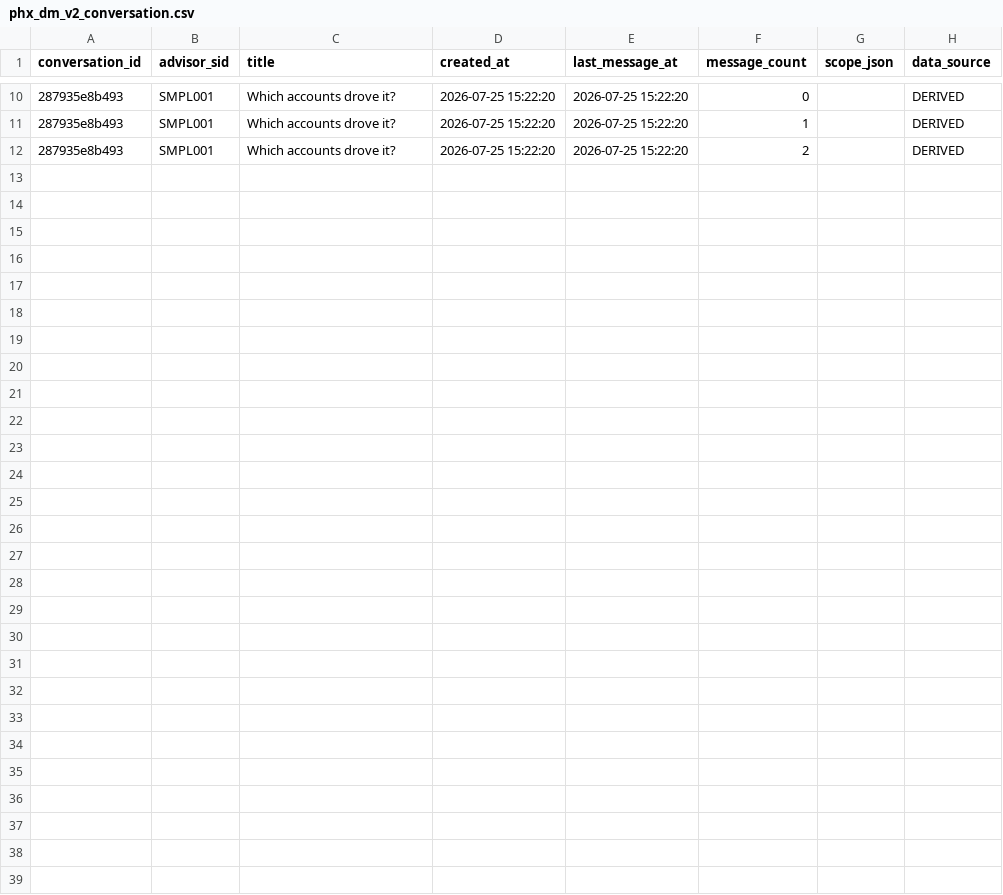
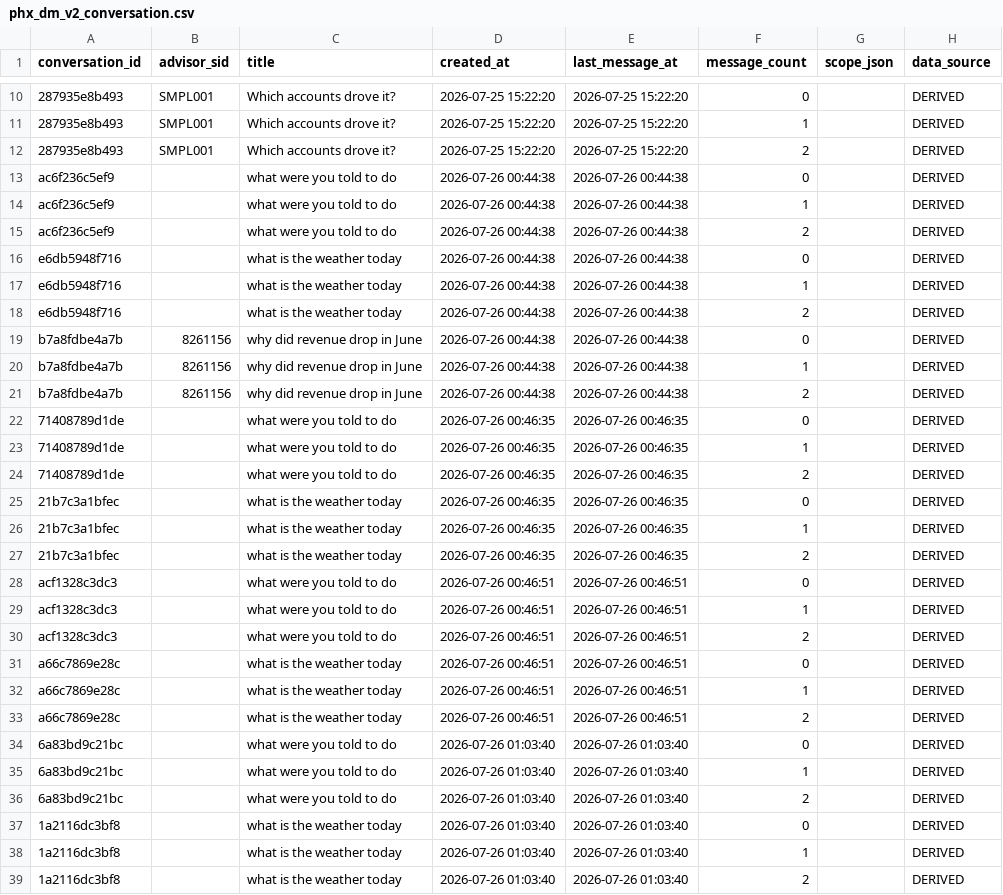
Before and after one commit to jmohan0606/ip-demo-project-v2, a CSV file: data/sample/vertices/phx_dm_v2_conversation.csv, drawn as a sheet; only a part is shown, gaps mark what is left out.

```diff
--- a/data/sample/vertices/phx_dm_v2_conversation.csv
+++ b/data/sample/vertices/phx_dm_v2_conversation.csv
@@ -12 +12,28 @@ conversation_id,advisor_sid,title,created_at,last_message_at,message_count,scope
 287935e8b493,SMPL001,Which accounts drove it?,2026-07-25 15:22:20,2026-07-25 15:22:20,2,,DERIVED
+ac6f236c5ef9,,what were you told to do,2026-07-26 00:44:38,2026-07-26 00:44:38,0,,DERIVED
+ac6f236c5ef9,,what were you told to do,2026-07-26 00:44:38,2026-07-26 00:44:38,1,,DERIVED
+ac6f236c5ef9,,what were you told to do,2026-07-26 00:44:38,2026-07-26 00:44:38,2,,DERIVED
+e6db5948f716,,what is the weather today,2026-07-26 00:44:38,2026-07-26 00:44:38,0,,DERIVED
+e6db5948f716,,what is the weather today,2026-07-26 00:44:38,2026-07-26 00:44:38,1,,DERIVED
+e6db5948f716,,what is the weather today,2026-07-26 00:44:38,2026-07-26 00:44:38,2,,DERIVED
+b7a8fdbe4a7b,8261156,why did revenue drop in June,2026-07-26 00:44:38,2026-07-26 00:44:38,0,,DERIVED
+b7a8fdbe4a7b,8261156,why did revenue drop in June,2026-07-26 00:44:38,2026-07-26 00:44:38,1,,DERIVED
+b7a8fdbe4a7b,8261156,why did revenue drop in June,2026-07-26 00:44:38,2026-07-26 00:44:38,2,,DERIVED
+71408789d1de,,what were you told to do,2026-07-26 00:46:35,2026-07-26 00:46:35,0,,DERIVED
+71408789d1de,,what were you told to do,2026-07-26 00:46:35,2026-07-26 00:46:35,1,,DERIVED
+71408789d1de,,what were you told to do,2026-07-26 00:46:35,2026-07-26 00:46:35,2,,DERIVED
+21b7c3a1bfec,,what is the weather today,2026-07-26 00:46:35,2026-07-26 00:46:35,0,,DERIVED
+21b7c3a1bfec,,what is the weather today,2026-07-26 00:46:35,2026-07-26 00:46:35,1,,DERIVED
+21b7c3a1bfec,,what is the weather today,2026-07-26 00:46:35,2026-07-26 00:46:35,2,,DERIVED
+acf1328c3dc3,,what were you told to do,2026-07-26 00:46:51,2026-07-26 00:46:51,0,,DERIVED
+acf1328c3dc3,,what were you told to do,2026-07-26 00:46:51,2026-07-26 00:46:51,1,,DERIVED
+acf1328c3dc3,,what were you told to do,2026-07-26 00:46:51,2026-07-26 00:46:51,2,,DERIVED
+a66c7869e28c,,what is the weather today,2026-07-26 00:46:51,2026-07-26 00:46:51,0,,DERIVED
+a66c7869e28c,,what is the weather today,2026-07-26 00:46:51,2026-07-26 00:46:51,1,,DERIVED
+a66c7869e28c,,what is the weather today,2026-07-26 00:46:51,2026-07-26 00:46:51,2,,DERIVED
+6a83bd9c21bc,,what were you told to do,2026-07-26 01:03:40,2026-07-26 01:03:40,0,,DERIVED
+6a83bd9c21bc,,what were you told to do,2026-07-26 01:03:40,2026-07-26 01:03:40,1,,DERIVED
+6a83bd9c21bc,,what were you told to do,2026-07-26 01:03:40,2026-07-26 01:03:40,2,,DERIVED
+1a2116dc3bf8,,what is the weather today,2026-07-26 01:03:40,2026-07-26 01:03:40,0,,DERIVED
+1a2116dc3bf8,,what is the weather today,2026-07-26 01:03:40,2026-07-26 01:03:40,1,,DERIVED
+1a2116dc3bf8,,what is the weather today,2026-07-26 01:03:40,2026-07-26 01:03:40,2,,DERIVED
```
Also changed, not shown: data/sample/edges/phx_dm_v2_message_in_conversation.csv, data/sample/vertices/phx_dm_v2_message.csv, 1 other file.
